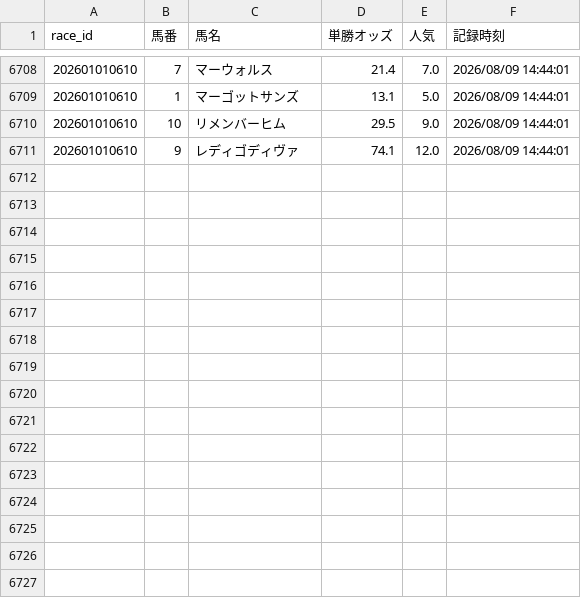
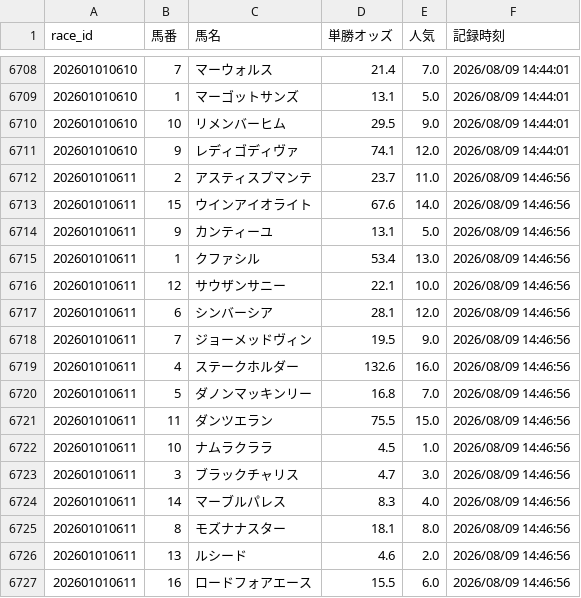
Before and after one commit to fu-ga306/keiba-ai, a CSV file: odds_history.csv, drawn as a sheet; only a part is shown, gaps mark what is left out.

```diff
--- a/odds_history.csv
+++ b/odds_history.csv
@@ -6711 +6711,17 @@
 202601010610,9,レディゴディヴァ,74.1,12.0,2026/08/09 14:44:01
+202601010611,2,アスティスプマンテ,23.7,11.0,2026/08/09 14:46:56
+202601010611,15,ウインアイオライト,67.6,14.0,2026/08/09 14:46:56
+202601010611,9,カンティーユ,13.1,5.0,2026/08/09 14:46:56
+202601010611,1,クファシル,53.4,13.0,2026/08/09 14:46:56
+202601010611,12,サウザンサニー,22.1,10.0,2026/08/09 14:46:56
+202601010611,6,シンバーシア,28.1,12.0,2026/08/09 14:46:56
+202601010611,7,ジョーメッドヴィン,19.5,9.0,2026/08/09 14:46:56
+202601010611,4,ステークホルダー,132.6,16.0,2026/08/09 14:46:56
+202601010611,5,ダノンマッキンリー,16.8,7.0,2026/08/09 14:46:56
+202601010611,11,ダンツエラン,75.5,15.0,2026/08/09 14:46:56
+202601010611,10,ナムラクララ,4.5,1.0,2026/08/09 14:46:56
+202601010611,3,ブラックチャリス,4.7,3.0,2026/08/09 14:46:56
+202601010611,14,マーブルパレス,8.3,4.0,2026/08/09 14:46:56
+202601010611,8,モズナナスター,18.1,8.0,2026/08/09 14:46:56
+202601010611,13,ルシード,4.6,2.0,2026/08/09 14:46:56
+202601010611,16,ロードフォアエース,15.5,6.0,2026/08/09 14:46:56
```
Also changed, not shown: today_predictions.csv, today_results.csv.
